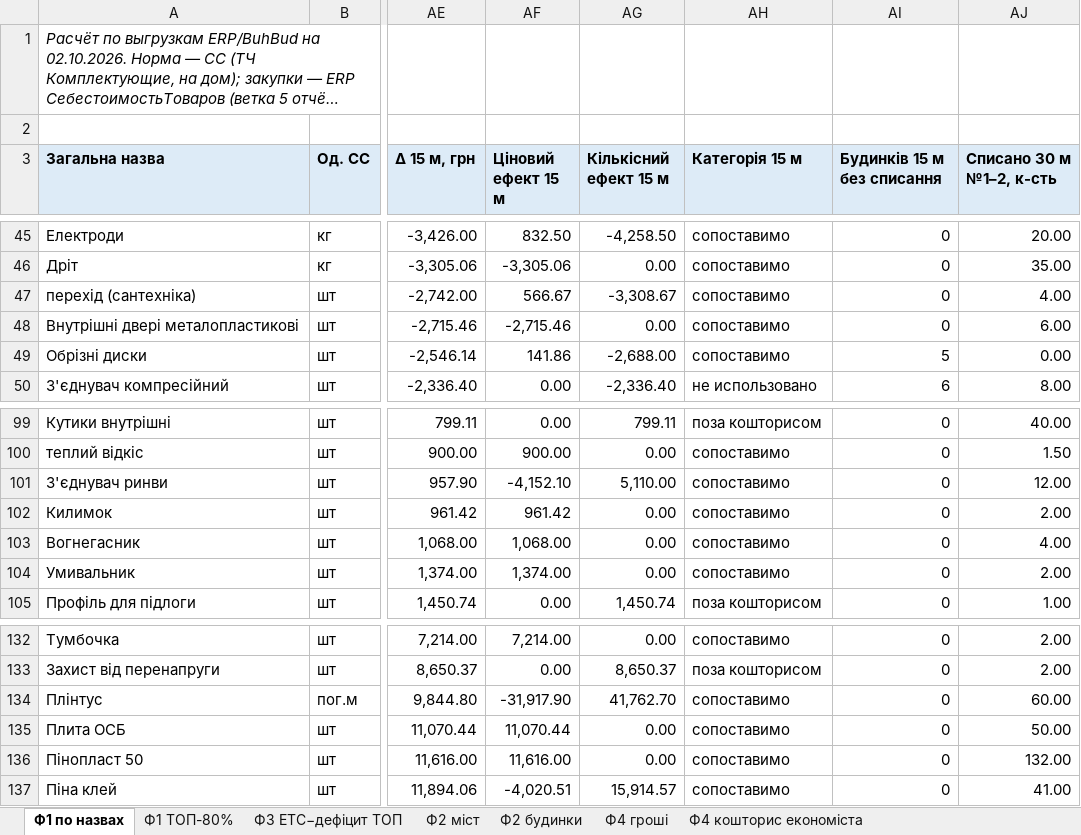
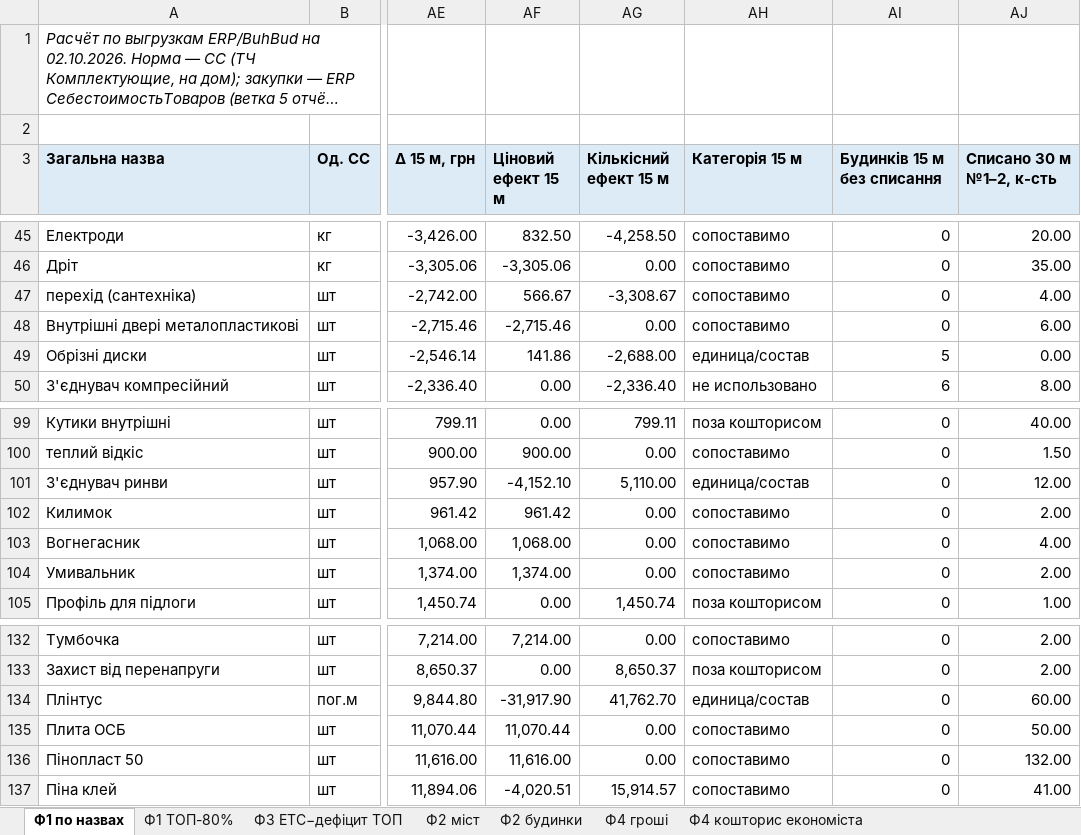
Before and after one commit to Alex16111977/BASERP25_INDUSTRIALBUD, an Excel workbook: _Rarzrabotki/notebook/specs/2026-10-02-ekonomiya-materialiv-ss-irc-ANALIZ.xlsx, sheet Ф1 по назвах, drawn as a sheet; only a part is shown, gaps mark what is left out; long unchanged cells end in …; values as stored, in another font and other column widths than the file's, no borders; the diff names each change by its address in the sheet, - before the commit and + after, or states it on an @@ line.

```diff
--- a/_Rarzrabotki/notebook/specs/2026-10-02-ekonomiya-materialiv-ss-irc-ANALIZ.xlsx (sheet Ф1 по назвах)
+++ b/_Rarzrabotki/notebook/specs/2026-10-02-ekonomiya-materialiv-ss-irc-ANALIZ.xlsx (sheet Ф1 по назвах)
-AH49 (Категорія 15 м): сопоставимо
+AH49 (Категорія 15 м): единица/состав
-AH101 (Категорія 15 м): сопоставимо
+AH101 (Категорія 15 м): единица/состав
-AH134 (Категорія 15 м): сопоставимо
+AH134 (Категорія 15 м): единица/состав
```
Also changed, not shown: 10 other files.
